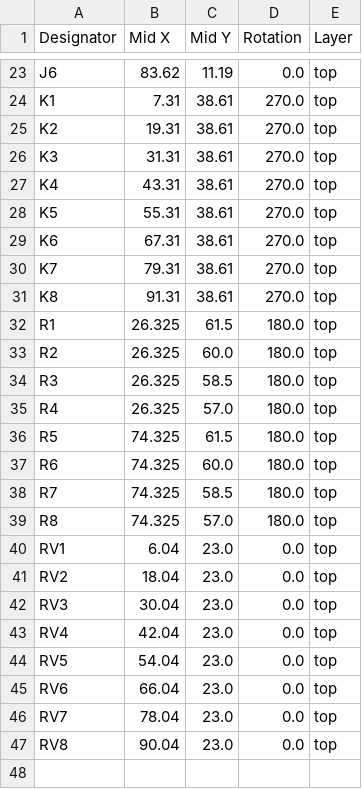
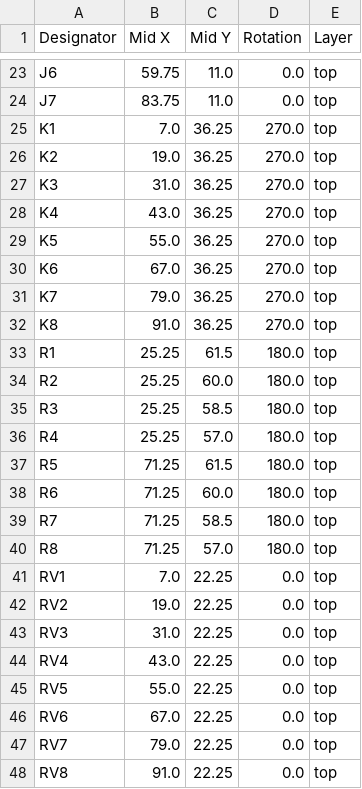
Before and after one commit to thermseekr/relay-24v-8ch-8a, a CSV file: V1/production/positions.csv, drawn as a sheet; only a part is shown, gaps mark what is left out; addresses are those after the commit; the diff covers the shown part only; the diff names each change by its address in the sheet, - before the commit and + after, or states it on an @@ line.

```diff
--- a/V1/production/positions.csv
+++ b/V1/production/positions.csv
-B23 (Mid X): 83.62
+B23 (Mid X): 59.75
-C23 (Mid Y): 11.19
+C23 (Mid Y): 11.0
+row 24: J7 | 83.75 | 11.0 | 0.0 | top
-B25 (Mid X): 7.31
+B25 (Mid X): 7.0
-C25:C32 (Mid Y): 38.61
+C25:C32 (Mid Y): 36.25
-B26 (Mid X): 19.31
+B26 (Mid X): 19.0
-B27 (Mid X): 31.31
+B27 (Mid X): 31.0
-B28 (Mid X): 43.31
+B28 (Mid X): 43.0
-B29 (Mid X): 55.31
+B29 (Mid X): 55.0
-B30 (Mid X): 67.31
+B30 (Mid X): 67.0
-B31 (Mid X): 79.31
+B31 (Mid X): 79.0
-B32 (Mid X): 91.31
+B32 (Mid X): 91.0
-B33:B36 (Mid X): 26.325
+B33:B36 (Mid X): 25.25
-B37:B40 (Mid X): 74.325
+B37:B40 (Mid X): 71.25
-B41 (Mid X): 6.04
+B41 (Mid X): 7.0
-C41:C48 (Mid Y): 23.0
+C41:C48 (Mid Y): 22.25
-B42 (Mid X): 18.04
+B42 (Mid X): 19.0
-B43 (Mid X): 30.04
+B43 (Mid X): 31.0
-B44 (Mid X): 42.04
+B44 (Mid X): 43.0
-B45 (Mid X): 54.04
+B45 (Mid X): 55.0
-B46 (Mid X): 66.04
+B46 (Mid X): 67.0
-B47 (Mid X): 78.04
+B47 (Mid X): 79.0
-B48 (Mid X): 90.04
+B48 (Mid X): 91.0
```
Also changed, not shown: 35 edited cells elsewhere in this file, V1/production/bom.csv, V1/production/designators.csv, 7 other files.
